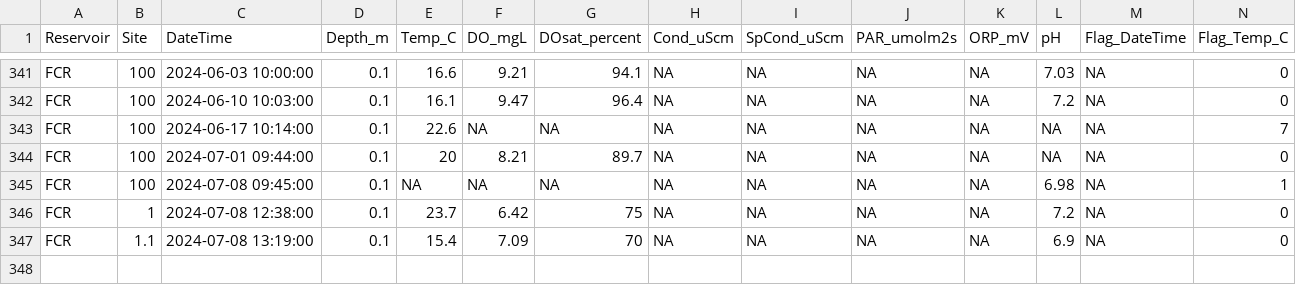
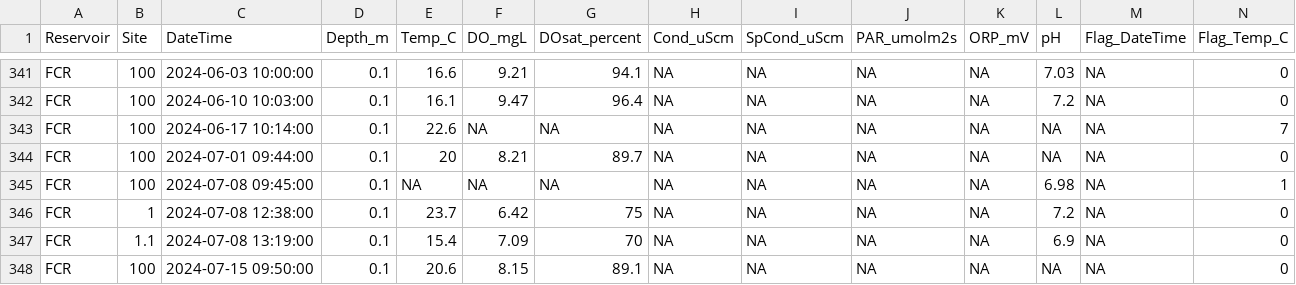
Before and after one commit to melofton/Reservoirs, a CSV file: Data/DataNotYetUploadedToEDI/YSI_PAR/ysi_L1.csv, drawn as a sheet; only a part is shown, gaps mark what is left out; rows hold the shown columns only; the diff names each change by its address in the sheet, - before the commit and + after, or states it on an @@ line.

```diff
--- a/Data/DataNotYetUploadedToEDI/YSI_PAR/ysi_L1.csv
+++ b/Data/DataNotYetUploadedToEDI/YSI_PAR/ysi_L1.csv
+row 348: FCR | 100 | 2024-07-15 09:50:00 | 0.1 | 20.6 | 8.15 | 89.1 | NA | NA | NA | NA | NA | NA | 0
```
